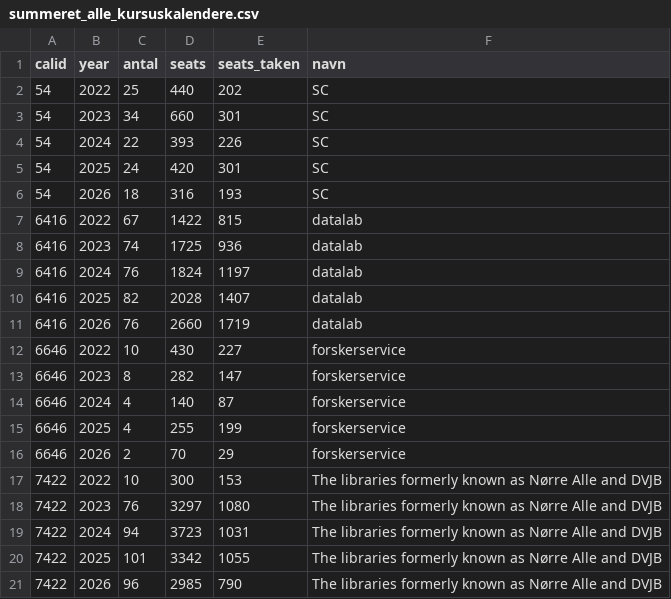
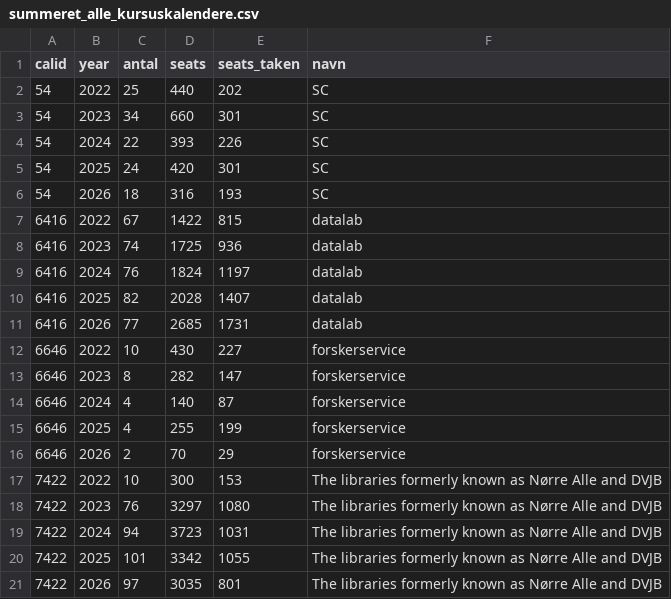
Before and after one commit to KUBDatalab/kursus_data, a CSV file: data/summeret_alle_kursuskalendere.csv, drawn as a sheet.

```diff
--- a/data/summeret_alle_kursuskalendere.csv
+++ b/data/summeret_alle_kursuskalendere.csv
@@ -10,3 +10,3 @@ calid;year;antal;seats;seats_taken;navn
 6416;2025;82;2028;1407;datalab
-6416;2026;76;2660;1719;datalab
+6416;2026;77;2685;1731;datalab
 6646;2022;10;430;227;forskerservice
@@ -20,2 +20,2 @@ calid;year;antal;seats;seats_taken;navn
 7422;2025;101;3342;1055;The libraries formerly known as Nørre Alle and DVJB
-7422;2026;96;2985;790;The libraries formerly known as Nørre Alle and DVJB
+7422;2026;97;3035;801;The libraries formerly known as Nørre Alle and DVJB
```
Also changed, not shown: 1 other file.
